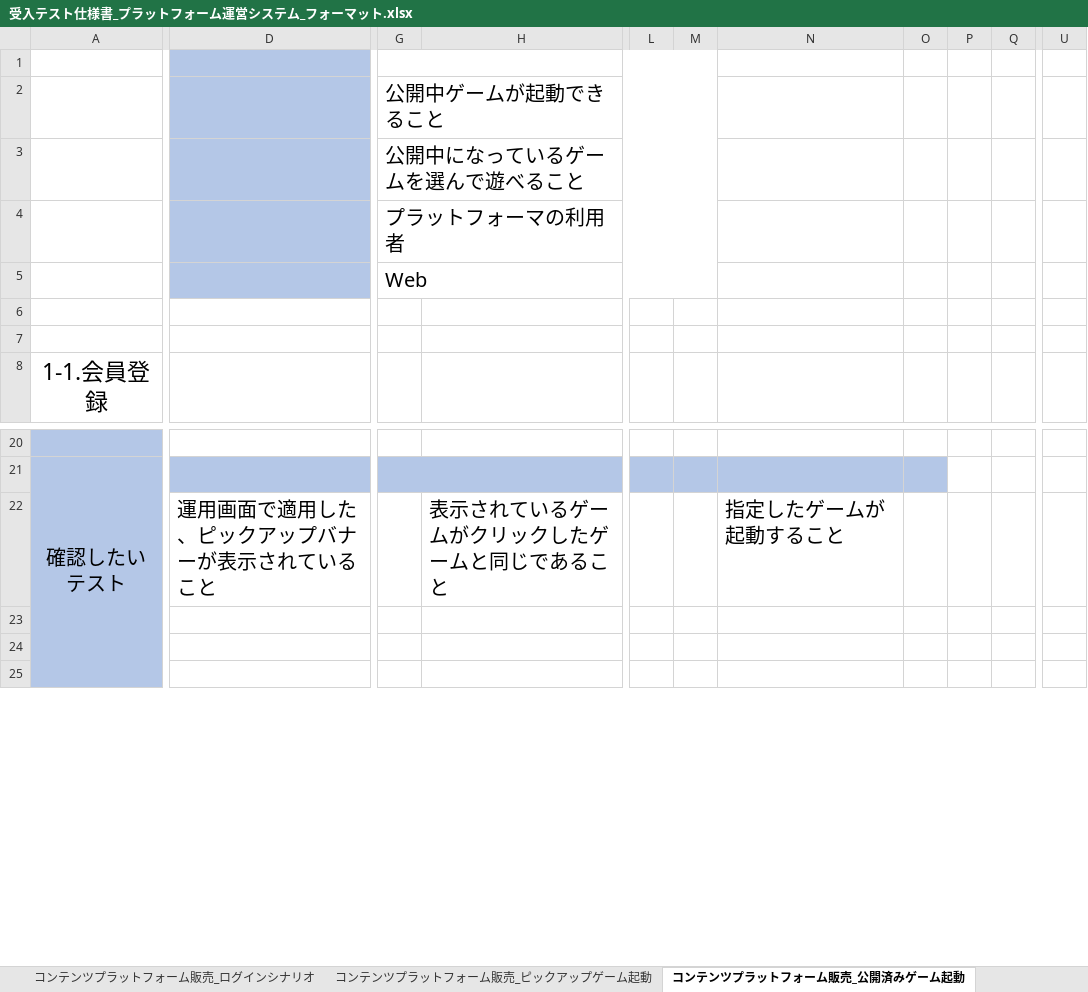
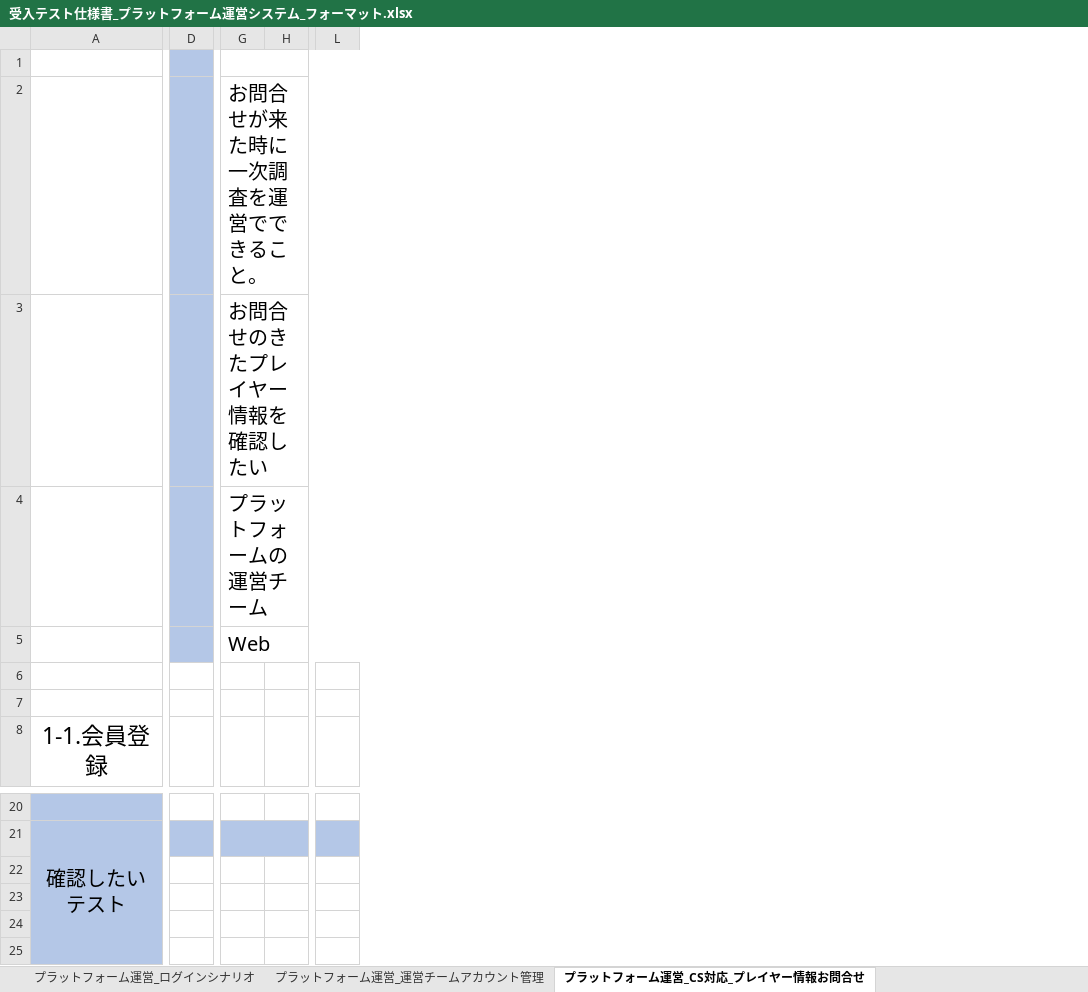
Before and after one commit to sakuriver/BackBaseProxy, an Excel workbook: Sample/Documentation/デバッグ資料/受入テスト仕様書_プラットフォーム運営システム_フォーマット.xlsx, sheet プラットフォーム運営_CS対応_プレイヤー情報お問合せ, drawn as a sheet; only a part is shown, gaps mark what is left out; values as stored, in another font and other column widths than the file's, no borders; charts and pictures not drawn; removed rows and columns are numbered as before the commit, all else as after; rows hold the shown columns only; the diff covers the shown part only; the diff names each change by its address in the sheet, - before the commit and + after, or states it on an @@ line.

Commit message:
プラットフォーム運営システムの受入テストバージョン_フォーマット
　・管理画面側のシナリオを追加

```diff
--- a/Sample/Documentation/デバッグ資料/受入テスト仕様書_プラットフォーム運営システム_フォーマット.xlsx (sheet プラットフォーム運営_CS対応_プレイヤー情報お問合せ)
+++ b/Sample/Documentation/デバッグ資料/受入テスト仕様書_プラットフォーム運営システム_フォーマット.xlsx (sheet プラットフォーム運営_CS対応_プレイヤー情報お問合せ)
-sheet tab: コンテンツプラットフォーム販売_ログインシナリオ
+sheet tab: プラットフォーム運営_ログインシナリオ
-sheet tab: コンテンツプラットフォーム販売_ピックアップゲーム起動
+sheet tab: プラットフォーム運営_運営チームアカウント管理
-sheet tab: コンテンツプラットフォーム販売_公開済みゲーム起動
+sheet tab: プラットフォーム運営_CS対応_プレイヤー情報お問合せ
-column D, row 22: 運用画面で適用した、ピックアップバナーが表示されていること
+column D, empty
-column H, row 22: 表示されているゲームがクリックしたゲームと同じであること
+column H, empty
-column L, empty
-column M, empty
-column N, row 22: 指定したゲームが起動すること
-column O, empty
-column P, empty
-column Q, empty
-column U, empty
+column L, empty
-G2: 公開中ゲームが起動できること
+G2: お問合せが来た時に一次調査を運営でできること。
-G3: 公開中になっているゲームを選んで遊べること
+G3: お問合せのきたプレイヤー情報を確認したい
-G4: プラットフォーマの利用者
+G4: プラットフォームの運営チーム
-row 22:  | 運用画面で適用した、ピックアップバナーが表示されていること |  | 表示されているゲームがクリックしたゲームと同じであること |  |  | 指定したゲームが起動すること
+row 22: (empty)
```
Also changed, not shown: 3 removed columns elsewhere in this sheet, sheet プラットフォーム運営_データ分析チーム_KPIデータ収集用, sheet プラットフォーム運営_プラットフォームメンテナンス切り替え管理, sheet プラットフォーム運営_運営用ゲームピックアップ手順, sheet プラットフォーム運営_プラットフォームマスターデータ, sheet プラットフォーム運営_ゲーム及びコンテンツ承認フロー, sheet プラットフォーム運営_シナリオ一覧, 3 more sheets, other sheet tabs, charts or pictures, Sample/Documentation/画面要件_プラットフォーム管理システム.xlsx.
